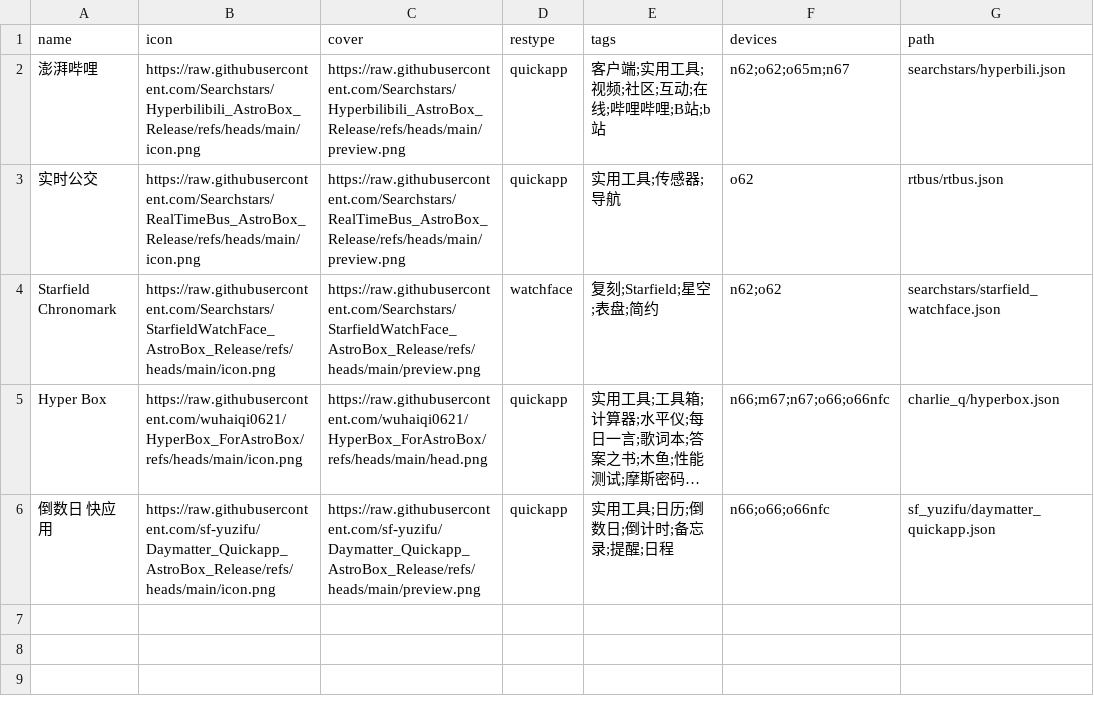
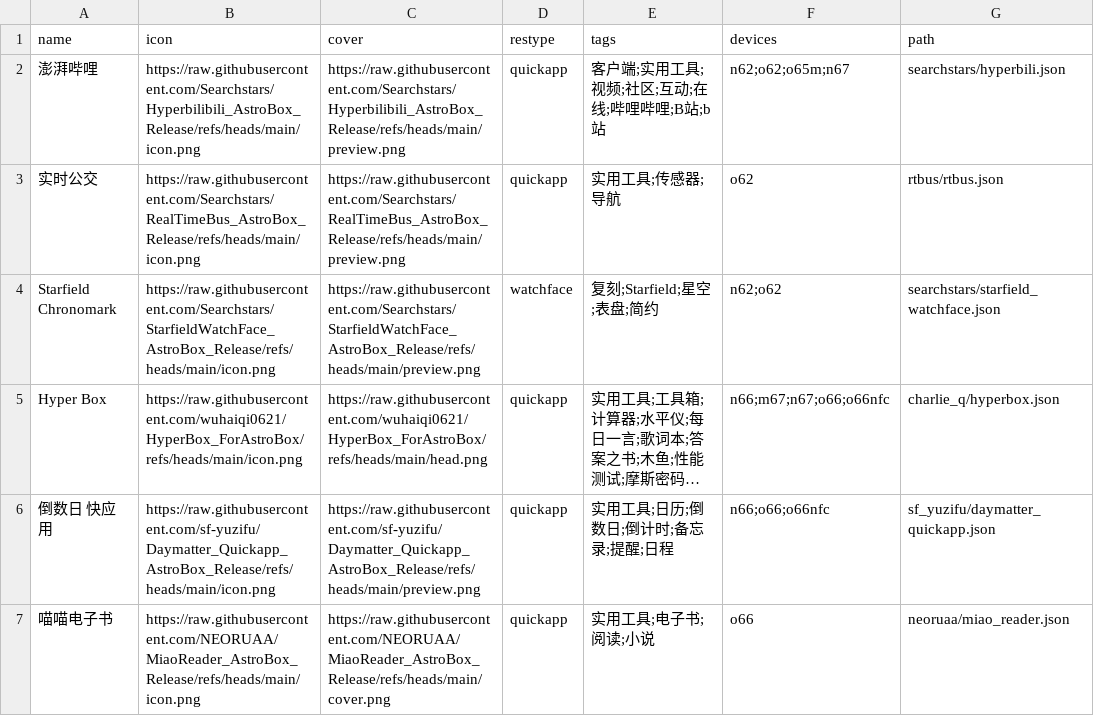
Before and after one commit to Ziyimiao5054/AstroBox-Repo, a CSV file: index.csv, drawn as a sheet; long unchanged cells end in …; the diff names each change by its address in the sheet, - before the commit and + after, or states it on an @@ line.

Commit message:
add 快应用 喵喵电子书

```diff
--- a/index.csv
+++ b/index.csv
+row 7: 喵喵电子书 | https://raw.githubusercontent.com/NEORUAA/MiaoReader_AstroBox_Release/refs/heads/main/icon.png | https://raw.githubusercontent.com/NEORUAA/MiaoReader_AstroBox_Release/refs/heads/main/cover.png | quickapp | 实用工具;电子书;阅读;小说 | o66 | neoruaa/miao_reader.json
```
Also changed, not shown: 2 other files.
